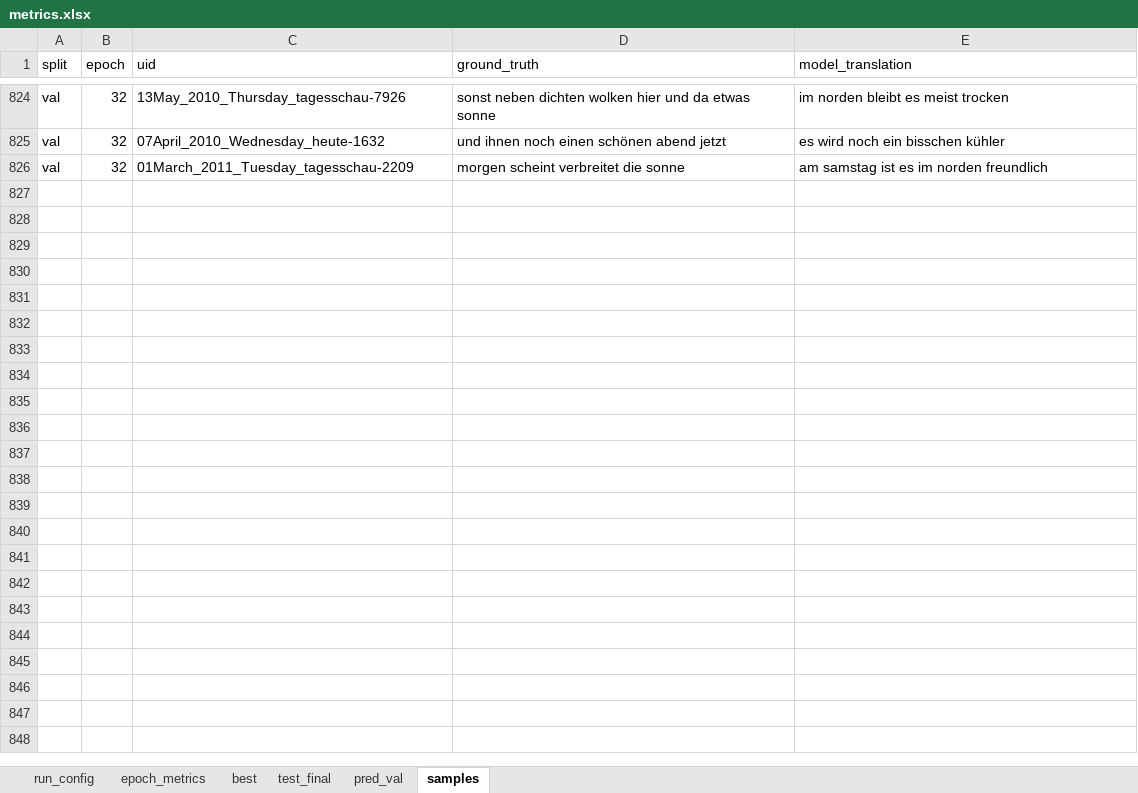
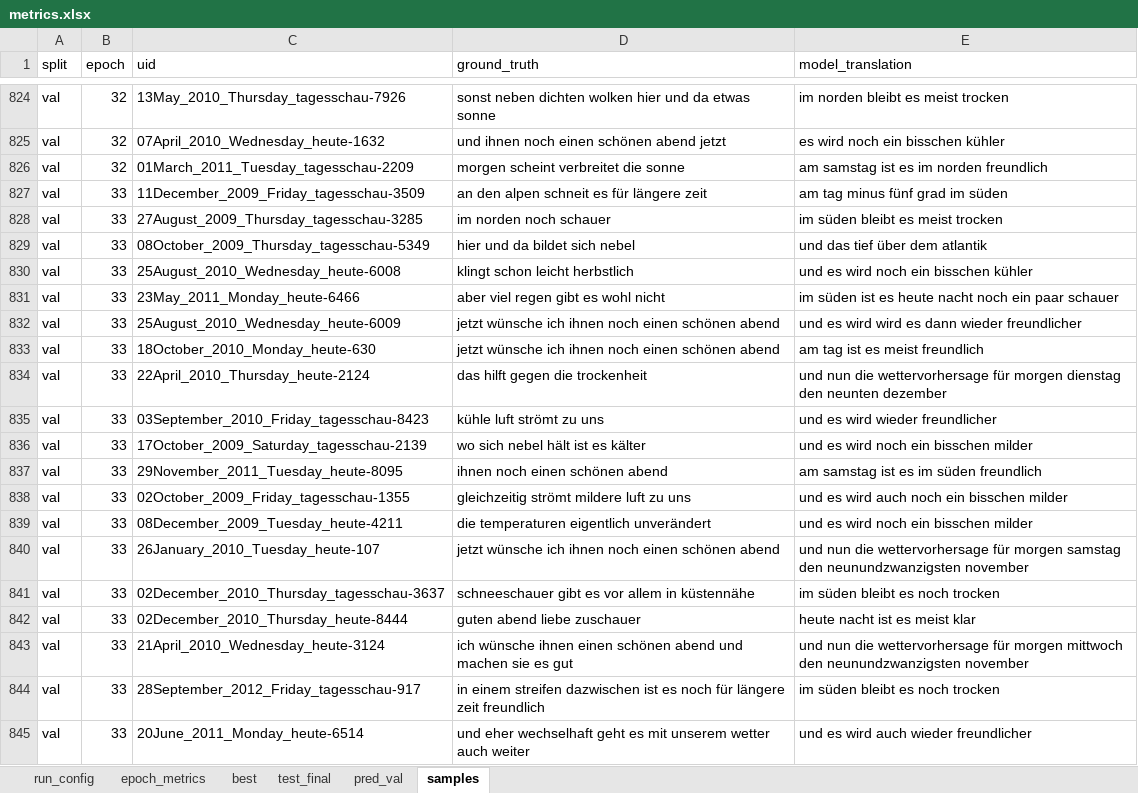
Before and after one commit to mrinalchaturvedi27/State_Space_Model, an Excel workbook: results/phoenix14t/transformer/lr0.0003_s1337/results/metrics.xlsx, sheet samples, drawn as a sheet; only a part is shown, gaps mark what is left out; values as stored, in another font and other column widths than the file's, no borders; the diff covers the shown part only; the diff names each change by its address in the sheet, - before the commit and + after, or states it on an @@ line.

```diff
--- a/results/phoenix14t/transformer/lr0.0003_s1337/results/metrics.xlsx (sheet samples)
+++ b/results/phoenix14t/transformer/lr0.0003_s1337/results/metrics.xlsx (sheet samples)
+row 827: val | 33 | 11December_2009_Friday_tagesschau-3509 | an den alpen schneit es für längere zeit | am tag minus fünf grad im süden
+row 828: val | 33 | 27August_2009_Thursday_tagesschau-3285 | im norden noch schauer | im süden bleibt es meist trocken
+row 829: val | 33 | 08October_2009_Thursday_tagesschau-5349 | hier und da bildet sich nebel | und das tief über dem atlantik
+row 830: val | 33 | 25August_2010_Wednesday_heute-6008 | klingt schon leicht herbstlich | und es wird noch ein bisschen kühler
+row 831: val | 33 | 23May_2011_Monday_heute-6466 | aber viel regen gibt es wohl nicht | im süden ist es heute nacht noch ein paar schauer
+row 832: val | 33 | 25August_2010_Wednesday_heute-6009 | jetzt wünsche ich ihnen noch einen schönen abend | und es wird wird es dann wieder freundlicher
+row 833: val | 33 | 18October_2010_Monday_heute-630 | jetzt wünsche ich ihnen noch einen schönen abend | am tag ist es meist freundlich
+row 834: val | 33 | 22April_2010_Thursday_heute-2124 | das hilft gegen die trockenheit | und nun die wettervorhersage für morgen dienstag den neunten dezember
+row 835: val | 33 | 03September_2010_Friday_tagesschau-8423 | kühle luft strömt zu uns | und es wird wieder freundlicher
+row 836: val | 33 | 17October_2009_Saturday_tagesschau-2139 | wo sich nebel hält ist es kälter | und es wird noch ein bisschen milder
+row 837: val | 33 | 29November_2011_Tuesday_heute-8095 | ihnen noch einen schönen abend | am samstag ist es im süden freundlich
+row 838: val | 33 | 02October_2009_Friday_tagesschau-1355 | gleichzeitig strömt mildere luft zu uns | und es wird auch noch ein bisschen milder
+row 839: val | 33 | 08December_2009_Tuesday_heute-4211 | die temperaturen eigentlich unverändert | und es wird noch ein bisschen milder
+row 840: val | 33 | 26January_2010_Tuesday_heute-107 | jetzt wünsche ich ihnen noch einen schönen abend | und nun die wettervorhersage für morgen samstag den neunundzwanzigsten november
+row 841: val | 33 | 02December_2010_Thursday_tagesschau-3637 | schneeschauer gibt es vor allem in küstennähe | im süden bleibt es noch trocken
+row 842: val | 33 | 02December_2010_Thursday_heute-8444 | guten abend liebe zuschauer | heute nacht ist es meist klar
+row 843: val | 33 | 21April_2010_Wednesday_heute-3124 | ich wünsche ihnen einen schönen abend und machen sie es gut | und nun die wettervorhersage für morgen mittwoch den neunundzwanzigsten november
+row 844: val | 33 | 28September_2012_Friday_tagesschau-917 | in einem streifen dazwischen ist es noch für längere zeit freundlich | im süden bleibt es noch trocken
+row 845: val | 33 | 20June_2011_Monday_heute-6514 | und eher wechselhaft geht es mit unserem wetter auch weiter | und es wird auch wieder freundlicher
```
Also changed, not shown: 156 added rows elsewhere in this sheet, sheet pred_val, sheet epoch_metrics, sheet best, results/phoenix14t/mamba/lr0.0003_s1337/results/metrics.xlsx, 1 other file.
